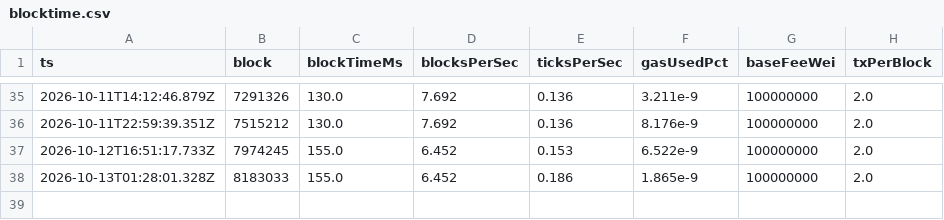
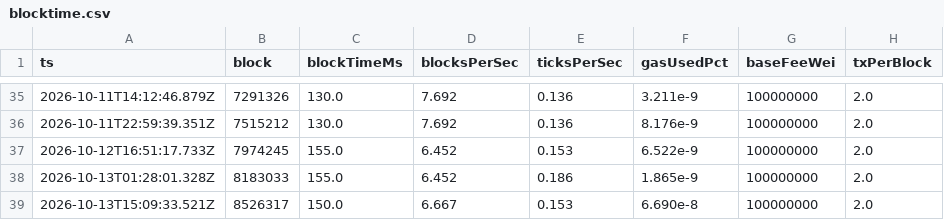
Before and after one commit to reubinkincaid/elysium-testnet, a CSV file: data/blocktime.csv, drawn as a sheet; only a part is shown, gaps mark what is left out; the diff names each change by its address in the sheet, - before the commit and + after, or states it on an @@ line.

```diff
--- a/data/blocktime.csv
+++ b/data/blocktime.csv
+row 39: 2026-10-13T15:09:33.521Z | 8526317 | 150.0 | 6.667 | 0.153 | 6.690e-8 | 100000000 | 2.0
```
